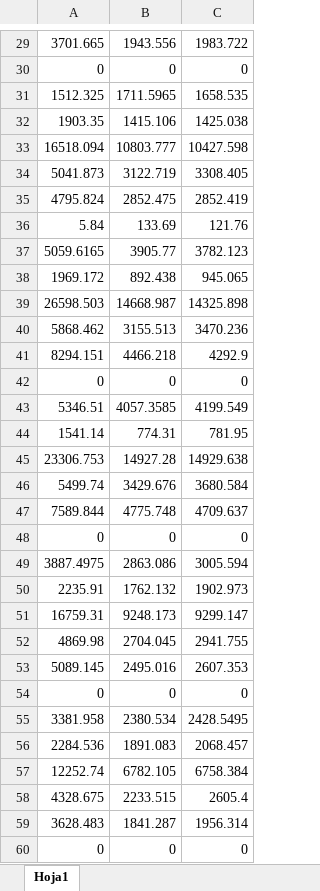
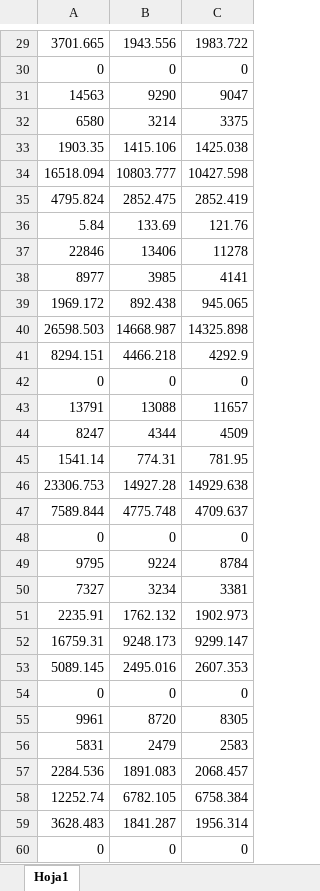
Before and after one commit to MCIA-BlockBATCE/CE-examples, an Excel workbook: _data/bbce2_Factures_ficticies.xlsx, sheet Hoja1, drawn as a sheet; only a part is shown, gaps mark what is left out; values as stored, in another font and other column widths than the file's, no borders; removed rows and columns are numbered as before the commit, all else as after; the diff covers the shown part only; the diff names each change by its address in the sheet, - before the commit and + after, or states it on an @@ line.

```diff
--- a/_data/bbce2_Factures_ficticies.xlsx (sheet Hoja1)
+++ b/_data/bbce2_Factures_ficticies.xlsx (sheet Hoja1)
-row 31: 1512.325 | 1711.5965 | 1658.535
+row 31: 14563 | 9290 | 9047
+row 32: 6580 | 3214 | 3375
-row 34: 5041.873 | 3122.719 | 3308.405
-row 37: 5059.6165 | 3905.77 | 3782.123
+row 37: 22846 | 13406 | 11278
+row 38: 8977 | 3985 | 4141
-row 40: 5868.462 | 3155.513 | 3470.236
-row 43: 5346.51 | 4057.3585 | 4199.549
+row 43: 13791 | 13088 | 11657
+row 44: 8247 | 4344 | 4509
-row 46: 5499.74 | 3429.676 | 3680.584
-row 49: 3887.4975 | 2863.086 | 3005.594
+row 49: 9795 | 9224 | 8784
+row 50: 7327 | 3234 | 3381
-row 52: 4869.98 | 2704.045 | 2941.755
-row 55: 3381.958 | 2380.534 | 2428.5495
+row 55: 9961 | 8720 | 8305
+row 56: 5831 | 2479 | 2583
-row 58: 4328.675 | 2233.515 | 2605.4
```
Also changed, not shown: 10 added rows and 10 removed rows elsewhere in this sheet, 4 other files.
